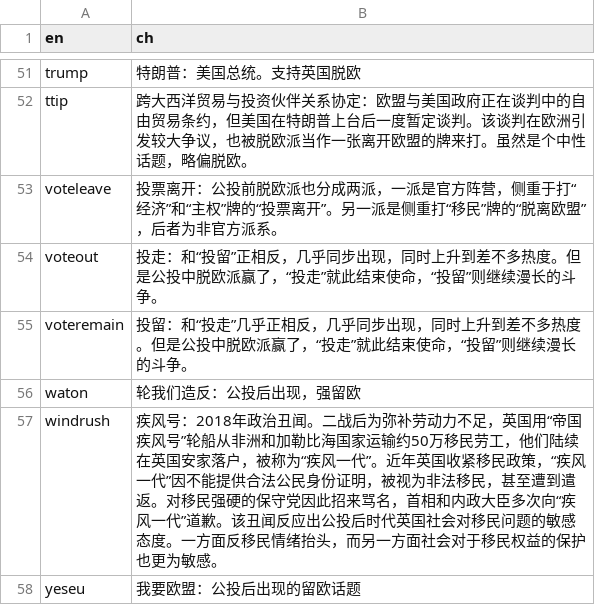
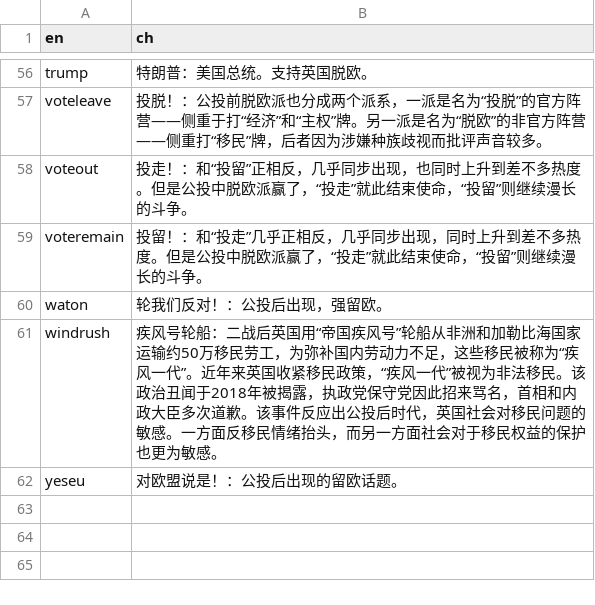
Before and after one commit to BrexitProject/visualization, a CSV file: views/public/data/hashtag_bubble_explanation.csv, drawn as a sheet; only a part is shown, gaps mark what is left out; removed rows and columns are numbered as before the commit, all else as after; the diff covers the shown part only; the diff names each change by its address in the sheet, - before the commit and + after, or states it on an @@ line.

```diff
--- a/views/public/data/hashtag_bubble_explanation.csv
+++ b/views/public/data/hashtag_bubble_explanation.csv
-B56 (ch): 特朗普：美国总统。支持英国脱欧
+B56 (ch): 特朗普：美国总统。支持英国脱欧。
-row 52: ttip | 跨大西洋贸易与投资伙伴关系协定：欧盟与美国政府正在谈判中的自由贸易条约，但美国在特朗普上台后一度暂定谈判。该谈判在欧洲引发较大争议，也被脱欧派当作一张离开欧盟的牌来打。虽然是个中性话题，略偏脱欧。
-B57 (ch): 投票离开：公投前脱欧派也分成两派，一派是官方阵营，侧重于打“经济”和“主权”牌的“投票离开”。另一派是侧重打“移民”牌的“脱离欧盟”，后者为非官方派系。
+B57 (ch): 投脱！：公投前脱欧派也分成两个派系，一派是名为“投脱”的官方阵营——侧重于打“经济”和“主权”牌。另一派是名为“脱欧”的非官方阵营——侧重打“移民”牌，后者因为涉嫌种族歧视而批评声音较多。
-B58 (ch): 投走：和“投留”正相反，几乎同步出现，同时上升…
+B58 (ch): 投走！：和“投留”正相反，几乎同步出现，也同时上升…
-B59 (ch): 投留：和“投…
+B59 (ch): 投留！：和“投…
-B60 (ch): 轮我们造反：公投后出现，强留欧
+B60 (ch): 轮我们反对！：公投后出现，强留欧。
-B61 (ch): 疾风号：2018年政治丑闻。二战后为弥补劳动力不足，英国用“帝国疾风号”轮船从非洲和加勒比海国家运输约50万移民劳工，他们陆续在英国安家落户，被称为“疾风一代”。近年英国收紧移民政策，“疾风一代”因不能提供合法公民身份证明，被视为非法移民，甚至遭到遣返。对移民强硬的保守党因此招来骂名，首相和内政大臣多次向“疾风一代”道歉。该丑闻反应出公投后时代英国社会对移民问题的敏感态度。一方面…
+B61 (ch): 疾风号轮船：二战后英国用“帝国疾风号”轮船从非洲和加勒比海国家运输约50万移民劳工，为弥补国内劳动力不足，这些移民被称为“疾风一代”。近年来英国收紧移民政策，“疾风一代”被视为非法移民。该政治丑闻于2018年被揭露，执政党保守党因此招来骂名，首相和内政大臣多次道歉。该事件反应出公投后时代，英国社会对移民问题的敏感。一方面…
-B62 (ch): 我要欧盟：公投后出现的留欧话题
+B62 (ch): 对欧盟说是！：公投后出现的留欧话题。
```
Also changed, not shown: 12 added rows, 7 removed rows and 41 edited cells elsewhere in this file, 2 other files.
